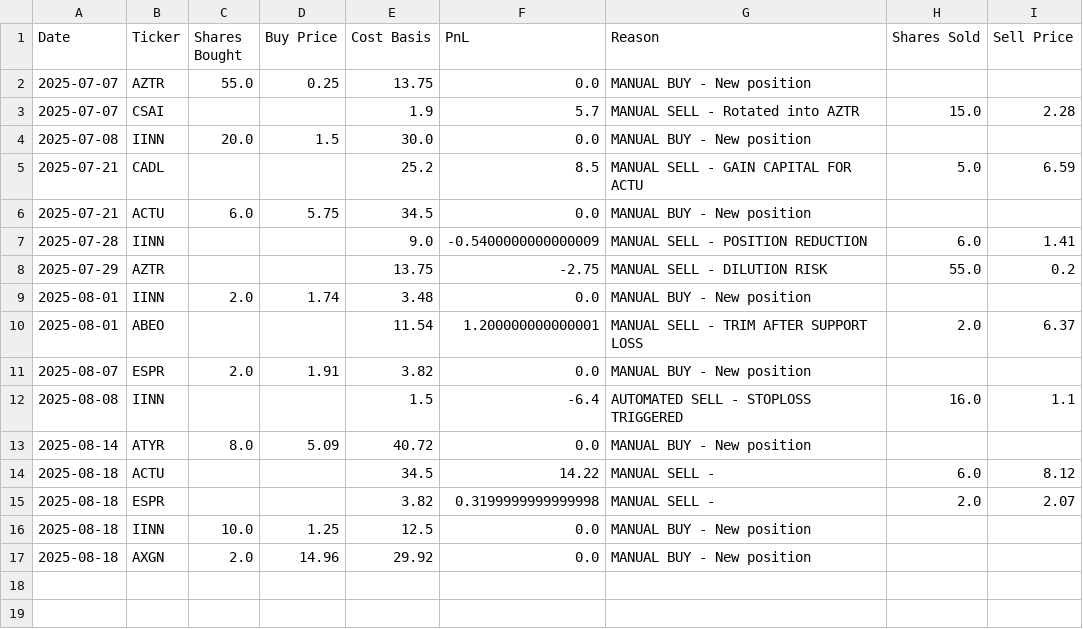
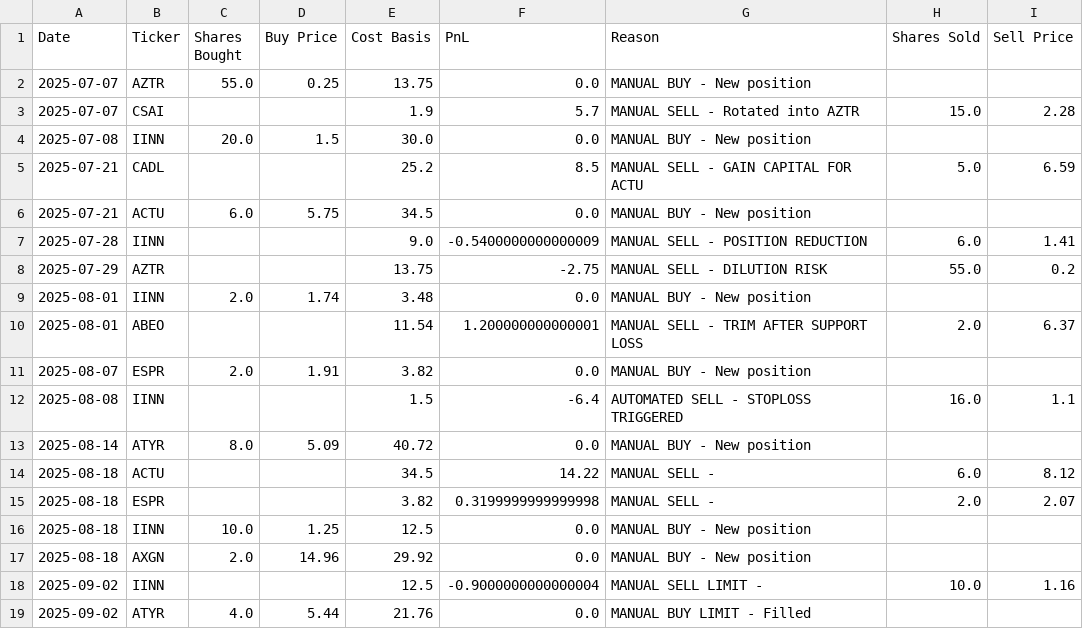
Before and after one commit to undo1978/ChatGPT-Micro-Cap-Experiment, a CSV file: Scripts and CSV Files/chatgpt_trade_log.csv, drawn as a sheet.

```diff
--- a/Scripts and CSV Files/chatgpt_trade_log.csv
+++ b/Scripts and CSV Files/chatgpt_trade_log.csv
@@ -17 +17,3 @@ Date,Ticker,Shares Bought,Buy Price,Cost Basis,PnL,Reason,Shares Sold,Sell Price
 2025-08-18,AXGN,2.0,14.96,29.92,0.0,MANUAL BUY - New position,,
+2025-09-02,IINN,,,12.5,-0.9000000000000004,MANUAL SELL LIMIT - ,10.0,1.16
+2025-09-02,ATYR,4.0,5.44,21.76,0.0,MANUAL BUY LIMIT - Filled,,
```
Also changed, not shown: Scripts and CSV Files/chatgpt_portfolio_update.csv.
